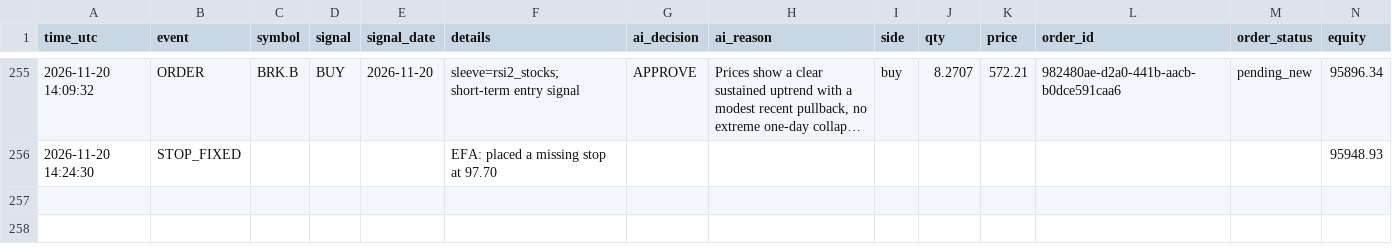
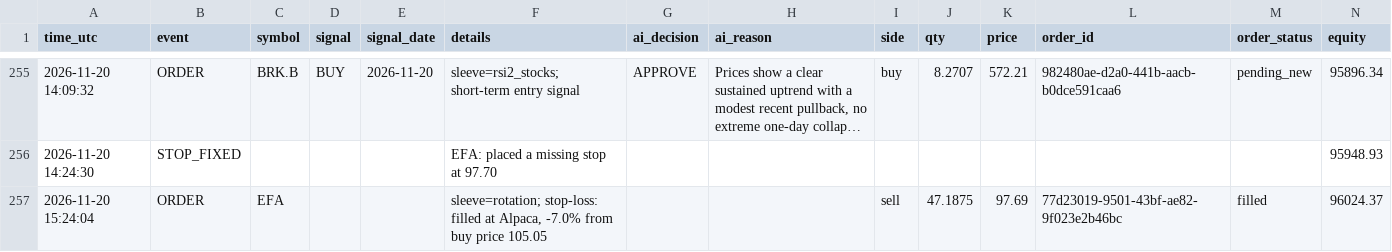
Before and after one commit to R1pperr/trading-bot, a CSV file: logs/trade_log.csv, drawn as a sheet; only a part is shown, gaps mark what is left out; long unchanged cells end in …; the diff names each change by its address in the sheet, - before the commit and + after, or states it on an @@ line.

```diff
--- a/logs/trade_log.csv
+++ b/logs/trade_log.csv
+row 257: 2026-11-20 15:24:04 | ORDER | EFA |  |  | sleeve=rotation; stop-loss: filled at Alpaca, -7.0% from buy price 105.05 |  |  | sell | 47.1875 | 97.69 | 77d23019-9501-43bf-ae82-9f023e2b46bc | filled | 96024.37
```
Also changed, not shown: 13 other files.
